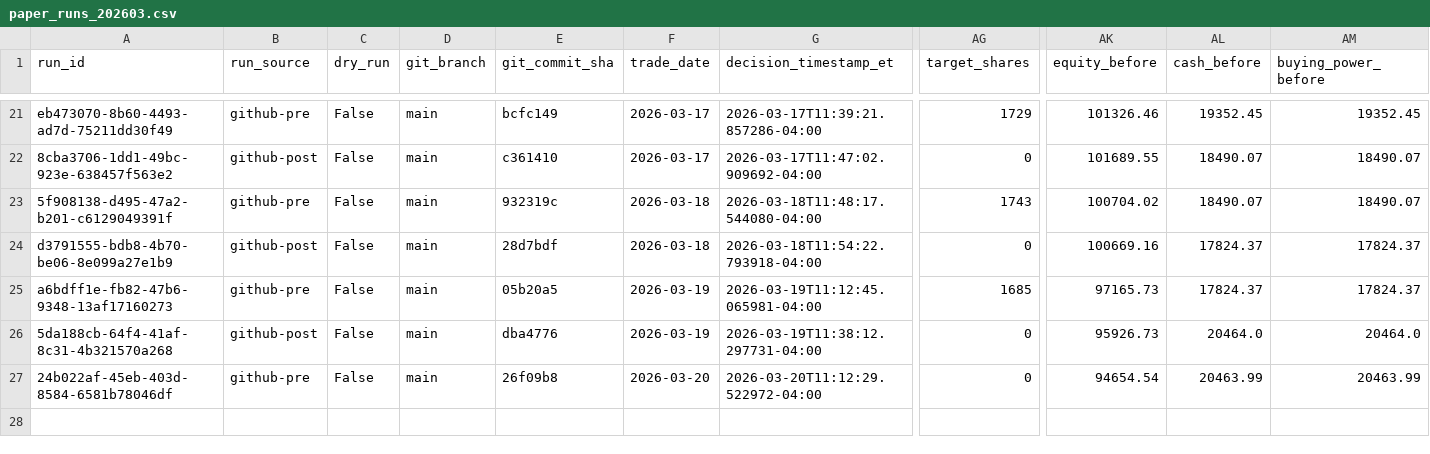
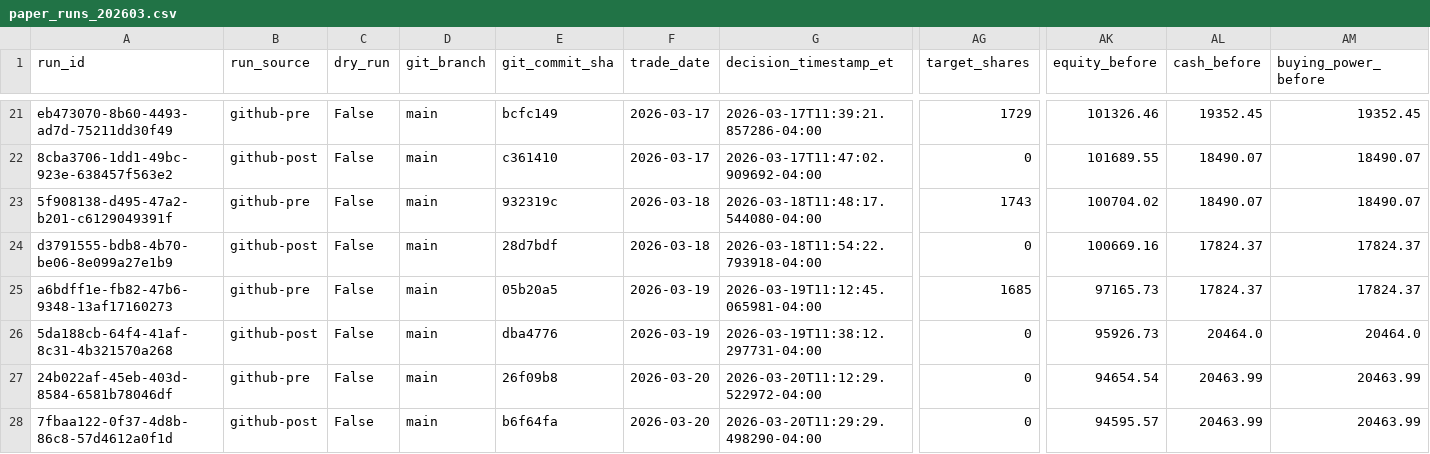
Before and after one commit to precisionhireconsultants/trading-vol-target-annual-0.40, a CSV file: logs/paper/runs/paper_runs_202603.csv, drawn as a sheet; only a part is shown, gaps mark what is left out; rows hold the shown columns only; the diff names each change by its address in the sheet, - before the commit and + after, or states it on an @@ line.

```diff
--- a/logs/paper/runs/paper_runs_202603.csv
+++ b/logs/paper/runs/paper_runs_202603.csv
+row 28: 7fbaa122-0f37-4d8b-86c8-57d4612a0f1d | github-post | False | main | b6f64fa | 2026-03-20 | 2026-03-20T11:29:29.498290-04:00 | 0 | 94595.57 | 20463.99 | 20463.99
```
